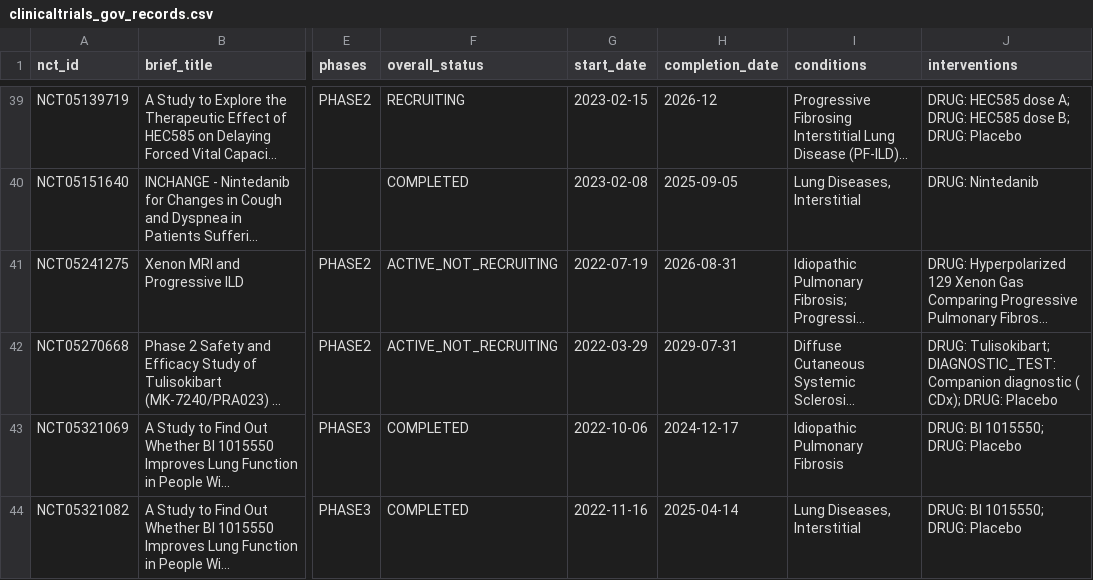
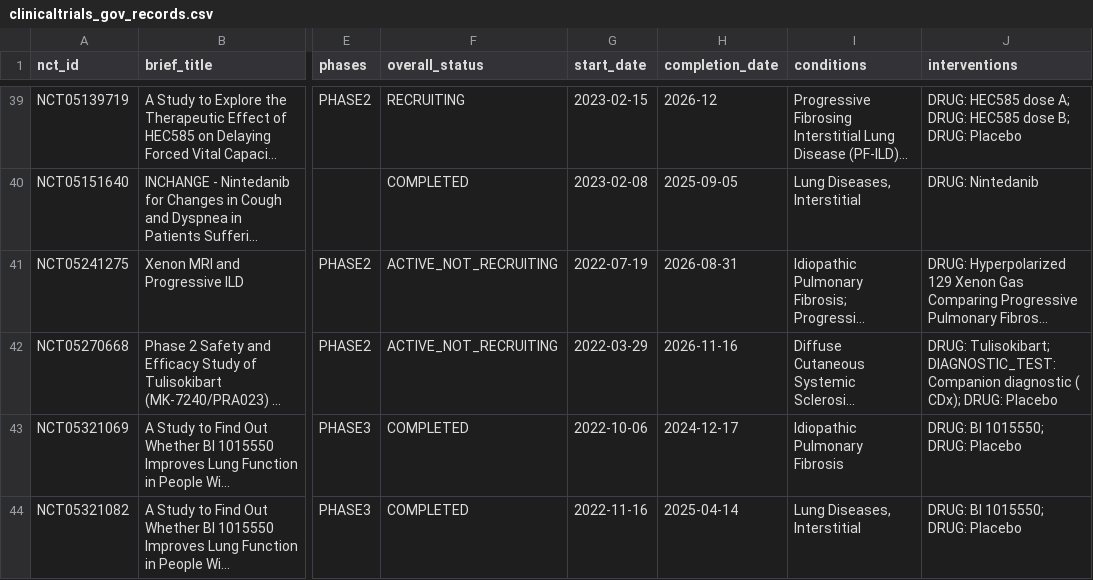
Before and after one commit to joaooz123-png/segundo-cerebro, a CSV file: projects/pfild-ppf-systematic-review/data/g2_open_sources/clinicaltrials_gov_records.csv, drawn as a sheet; only a part is shown, gaps mark what is left out; long unchanged cells end in …; the diff covers the shown part only; the diff names each change by its address in the sheet, - before the commit and + after, or states it on an @@ line.

```diff
--- a/projects/pfild-ppf-systematic-review/data/g2_open_sources/clinicaltrials_gov_records.csv
+++ b/projects/pfild-ppf-systematic-review/data/g2_open_sources/clinicaltrials_gov_records.csv
-H42 (completion_date): 2029-07-31
+H42 (completion_date): 2026-11-16
```
Also changed, not shown: 6 added rows and 27 edited cells elsewhere in this file, 9 other files.
